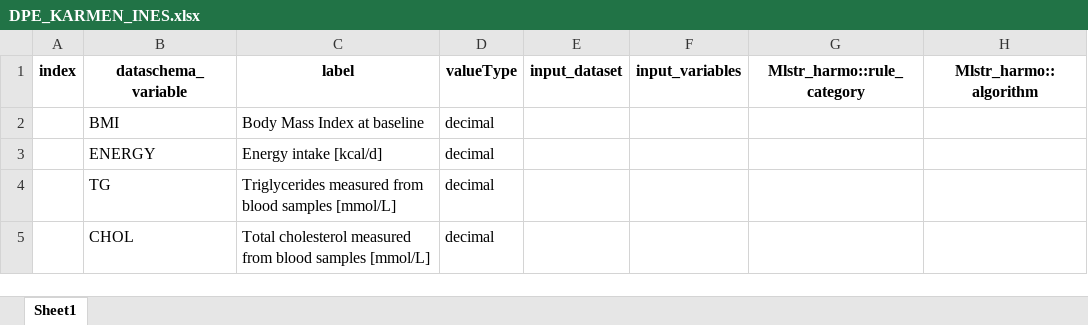
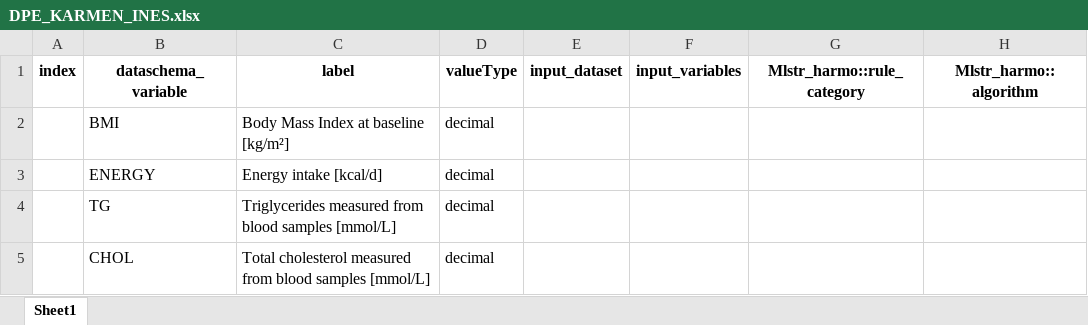
Before and after one commit to nfdi4health/use-cases-harmonisation, an Excel workbook: Ines/DPE_KARMEN_INES.xlsx, sheet Sheet1, drawn as a sheet; only a part is shown; values as stored, in another font and other column widths than the file's, no borders; the diff names each change by its address in the sheet, - before the commit and + after, or states it on an @@ line.

```diff
--- a/Ines/DPE_KARMEN_INES.xlsx (sheet Sheet1)
+++ b/Ines/DPE_KARMEN_INES.xlsx (sheet Sheet1)
-C2 (label): Body Mass Index at baseline
+C2 (label): Body Mass Index at baseline [kg/m²]
```
Also changed, not shown: Franzi/DPE_KARMEN_FRANZI.xlsx, Franzi/Dataschema_FRANZI.xlsx, 3 other files.
